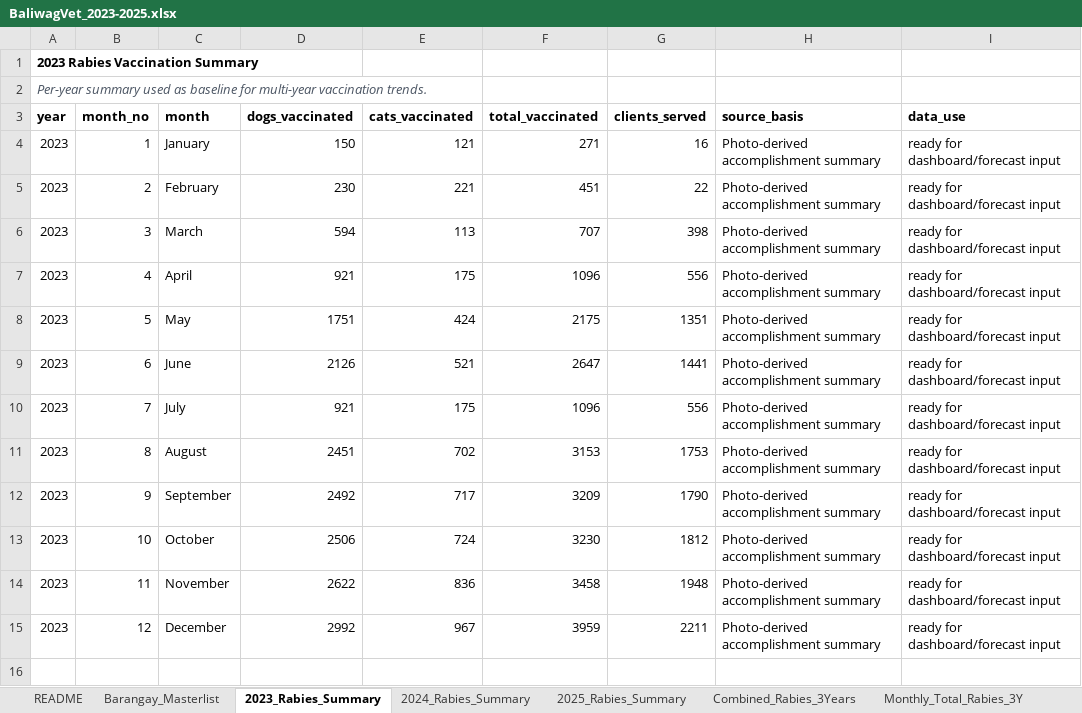
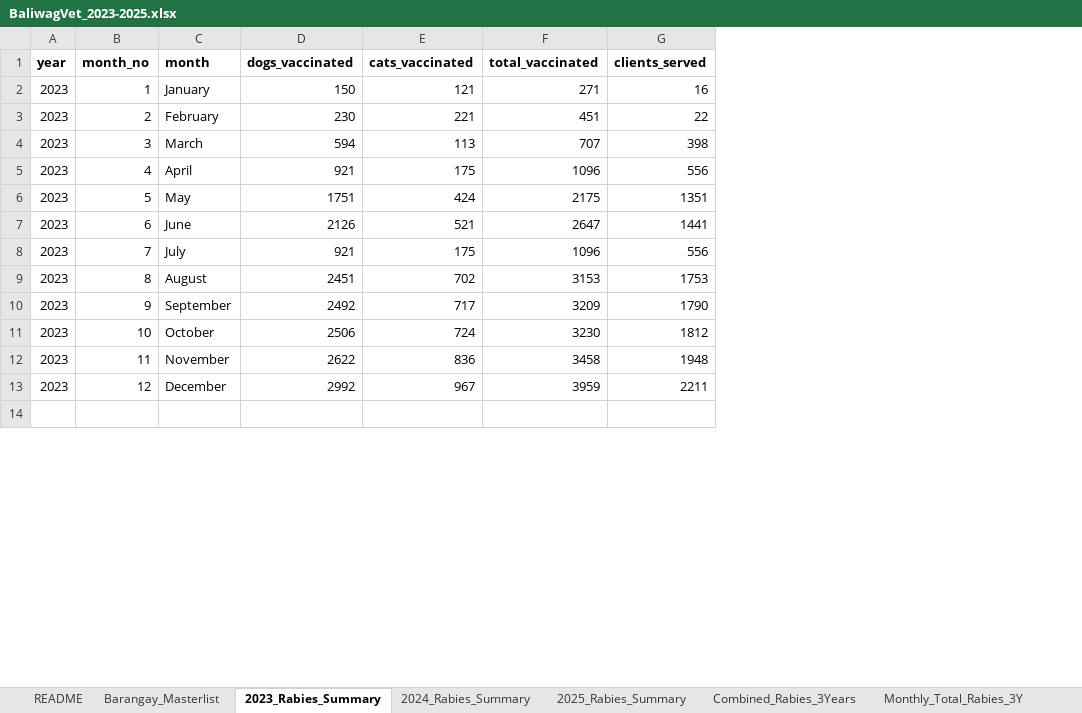
Before and after one commit to Nori-afk/bvetter, an Excel workbook: database/BaliwagVet_2023-2025.xlsx, sheet 2023_Rabies_Summary, drawn as a sheet; only a part is shown; values as stored, in another font and other column widths than the file's, no borders; removed rows and columns are numbered as before the commit, all else as after; the diff names each change by its address in the sheet, - before the commit and + after, or states it on an @@ line.

Commit message:
modified:   api/analytics/arima_service.py 	modified:   database/BaliwagVet_2023-2025.xlsx 	modified:   vet/js/mass-vaccination.js

```diff
--- a/database/BaliwagVet_2023-2025.xlsx (sheet 2023_Rabies_Summary)
+++ b/database/BaliwagVet_2023-2025.xlsx (sheet 2023_Rabies_Summary)
-column H (source_basis), rows 4-15: all Photo-derived accomplishment summary
-column I (data_use), rows 4-15: all ready for dashboard/forecast input
-row 1: 2023 Rabies Vaccination Summary
-row 2: Per-year summary used as baseline for multi-year vaccination trends.
```
Also changed, not shown: sheet Disease_Monthly_2023_2025, sheet 2025_Rabies_Summary, sheet 2024_Rabies_Summary, sheet 2025_DogControl_Summary, sheet 2024_DogControl_Summary, sheet 2023_DogControl_Summary, 12 more sheets, other sheet tabs, formulas that keep their value, charts or pictures, 2 other files.
